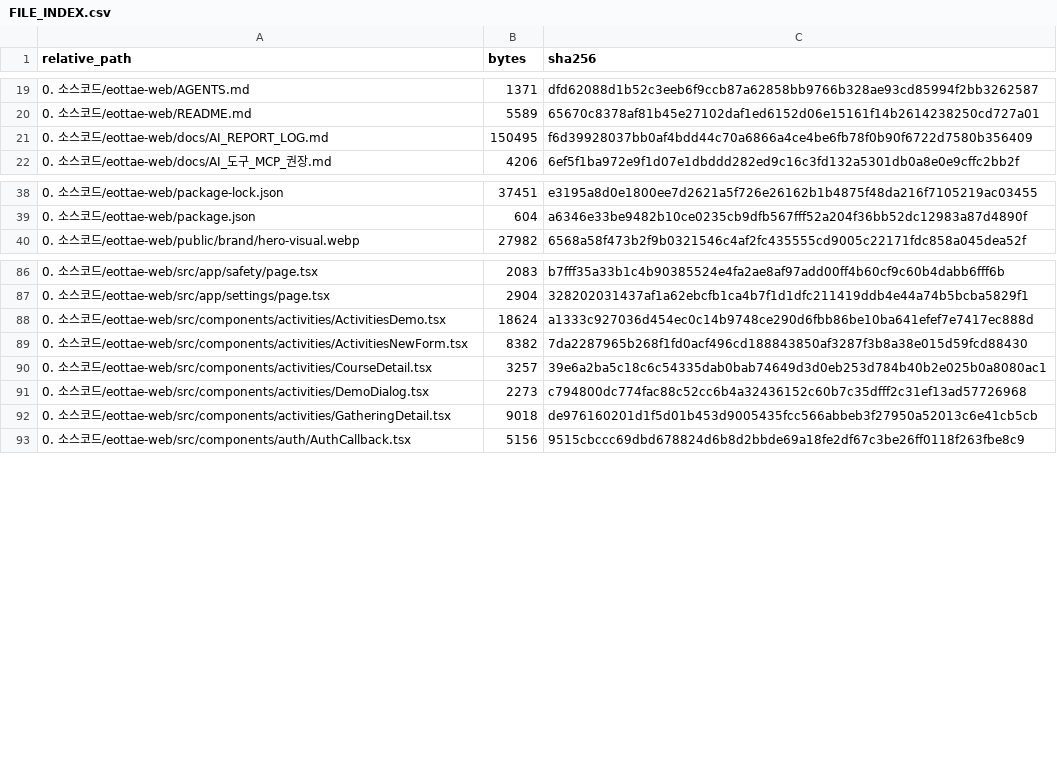
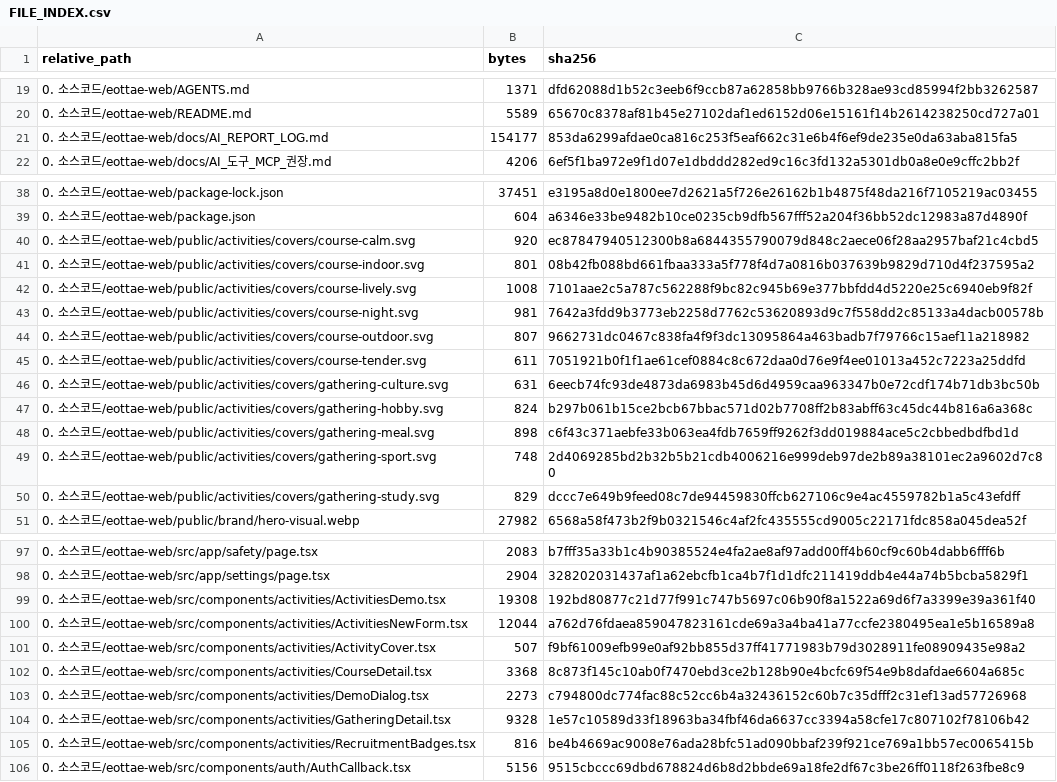
Before and after one commit to sterran123/eottae, a CSV file: FILE_INDEX.csv, drawn as a sheet; only a part is shown, gaps mark what is left out; the diff covers the shown part only.

```diff
--- a/FILE_INDEX.csv
+++ b/FILE_INDEX.csv
@@ -20,3 +20,3 @@
 0. 소스코드/eottae-web/README.md,5589,65670c8378af81b45e27102daf1ed6152d06e15161f14b2614238250cd727a01
-0. 소스코드/eottae-web/docs/AI_REPORT_LOG.md,150495,f6d39928037bb0af4bdd44c70a6866a4ce4be6fb78f0b90f6722d7580b356409
+0. 소스코드/eottae-web/docs/AI_REPORT_LOG.md,154177,853da6299afdae0ca816c253f5eaf662c31e6b4f6ef9de235e0da63aba815fa5
 0. 소스코드/eottae-web/docs/AI_도구_MCP_권장.md,4206,6ef5f1ba972e9f1d07e1dbddd282ed9c16c3fd132a5301db0a8e0e9cffc2bb2f
@@ -39,2 +39,13 @@
 0. 소스코드/eottae-web/package.json,604,a6346e33be9482b10ce0235cb9dfb567fff52a204f36bb52dc12983a87d4890f
+0. 소스코드/eottae-web/public/activities/covers/course-calm.svg,920,ec87847940512300b8a6844355790079d848c2aece06f28aa2957baf21c4cbd5
+0. 소스코드/eottae-web/public/activities/covers/course-indoor.svg,801,08b42fb088bd661fbaa333a5f778f4d7a0816b037639b9829d710d4f237595a2
+0. 소스코드/eottae-web/public/activities/covers/course-lively.svg,1008,7101aae2c5a787c562288f9bc82c945b69e377bbfdd4d5220e25c6940eb9f82f
+0. 소스코드/eottae-web/public/activities/covers/course-night.svg,981,7642a3fdd9b3773eb2258d7762c53620893d9c7f558dd2c85133a4dacb00578b
+0. 소스코드/eottae-web/public/activities/covers/course-outdoor.svg,807,9662731dc0467c838fa4f9f3dc13095864a463badb7f79766c15aef11a218982
+0. 소스코드/eottae-web/public/activities/covers/course-tender.svg,611,7051921b0f1f1ae61cef0884c8c672daa0d76e9f4ee01013a452c7223a25ddfd
+0. 소스코드/eottae-web/public/activities/covers/gathering-culture.svg,631,6eecb74fc93de4873da6983b45d6d4959caa963347b0e72cdf174b71db3bc50b
+0. 소스코드/eottae-web/public/activities/covers/gathering-hobby.svg,824,b297b061b15ce2bcb67bbac571d02b7708ff2b83abff63c45dc44b816a6a368c
+0. 소스코드/eottae-web/public/activities/covers/gathering-meal.svg,898,c6f43c371aebfe33b063ea4fdb7659ff9262f3dd019884ace5c2cbbedbdfbd1d
+0. 소스코드/eottae-web/public/activities/covers/gathering-sport.svg,748,2d4069285bd2b32b5b21cdb4006216e999deb97de2b89a38101ec2a9602d7c80
+0. 소스코드/eottae-web/public/activities/covers/gathering-study.svg,829,dccc7e649b9feed08c7de94459830ffcb627106c9e4ac4559782b1a5c43efdff
 0. 소스코드/eottae-web/public/brand/hero-visual.webp,27982,6568a58f473b2f9b0321546c4af2fc435555cd9005c22171fdc858a045dea52f
@@ -87,7 +98,9 @@
 0. 소스코드/eottae-web/src/app/settings/page.tsx,2904,328202031437af1a62ebcfb1ca4b7f1d1dfc211419ddb4e44a74b5bcba5829f1
-0. 소스코드/eottae-web/src/components/activities/ActivitiesDemo.tsx,18624,a1333c927036d454ec0c14b9748ce290d6fbb86be10ba641efef7e7417ec888d
-0. 소스코드/eottae-web/src/components/activities/ActivitiesNewForm.tsx,8382,7da2287965b268f1fd0acf496cd188843850af3287f3b8a38e015d59fcd88430
-0. 소스코드/eottae-web/src/components/activities/CourseDetail.tsx,3257,39e6a2ba5c18c6c54335dab0bab74649d3d0eb253d784b40b2e025b0a8080ac1
+0. 소스코드/eottae-web/src/components/activities/ActivitiesDemo.tsx,19308,192bd80877c21d77f991c747b5697c06b90f8a1522a69d6f7a3399e39a361f40
+0. 소스코드/eottae-web/src/components/activities/ActivitiesNewForm.tsx,12044,a762d76fdaea859047823161cde69a3a4ba41a77ccfe2380495ea1e5b16589a8
+0. 소스코드/eottae-web/src/components/activities/ActivityCover.tsx,507,f9bf61009efb99e0af92bb855d37ff41771983b79d3028911fe08909435e98a2
+0. 소스코드/eottae-web/src/components/activities/CourseDetail.tsx,3368,8c873f145c10ab0f7470ebd3ce2b128b90e4bcfc69f54e9b8dafdae6604a685c
 0. 소스코드/eottae-web/src/components/activities/DemoDialog.tsx,2273,c794800dc774fac88c52cc6b4a32436152c60b7c35dfff2c31ef13ad57726968
-0. 소스코드/eottae-web/src/components/activities/GatheringDetail.tsx,9018,de976160201d1f5d01b453d9005435fcc566abbeb3f27950a52013c6e41cb5cb
+0. 소스코드/eottae-web/src/components/activities/GatheringDetail.tsx,9328,1e57c10589d33f18963ba34fbf46da6637cc3394a58cfe17c807102f78106b42
+0. 소스코드/eottae-web/src/components/activities/RecruitmentBadges.tsx,816,be4b4669ac9008e76ada28bfc51ad090bbaf239f921ce769a1bb57ec0065415b
 0. 소스코드/eottae-web/src/components/auth/AuthCallback.tsx,5156,9515cbccc69dbd678824d6b8d2bbde69a18fe2df67c3be26ff0118f263fbe8c9
```
Also changed, not shown: 2 added rows and 8 edited cells elsewhere in this file, 25 other files.
